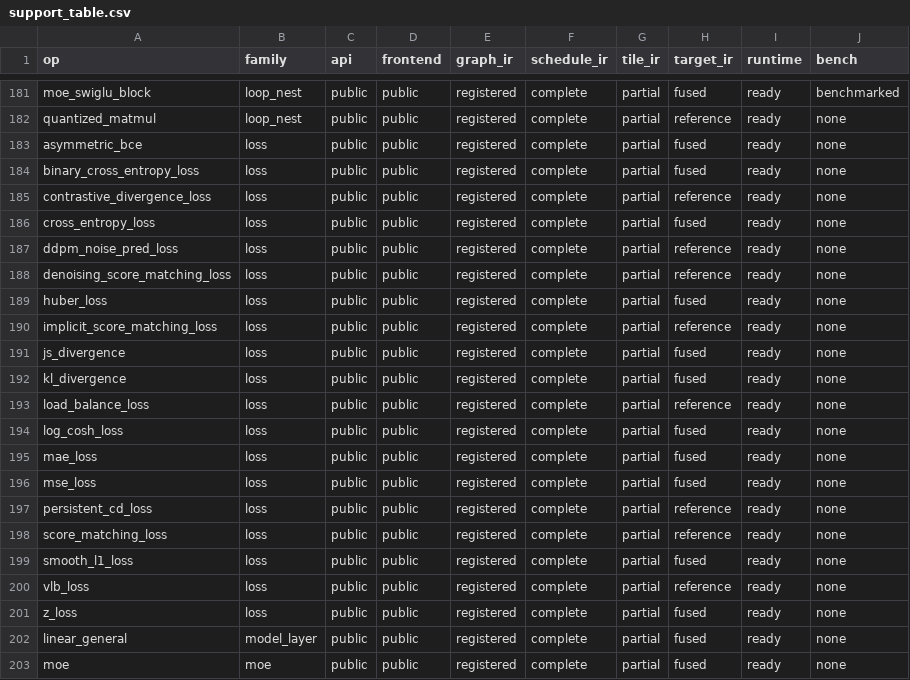
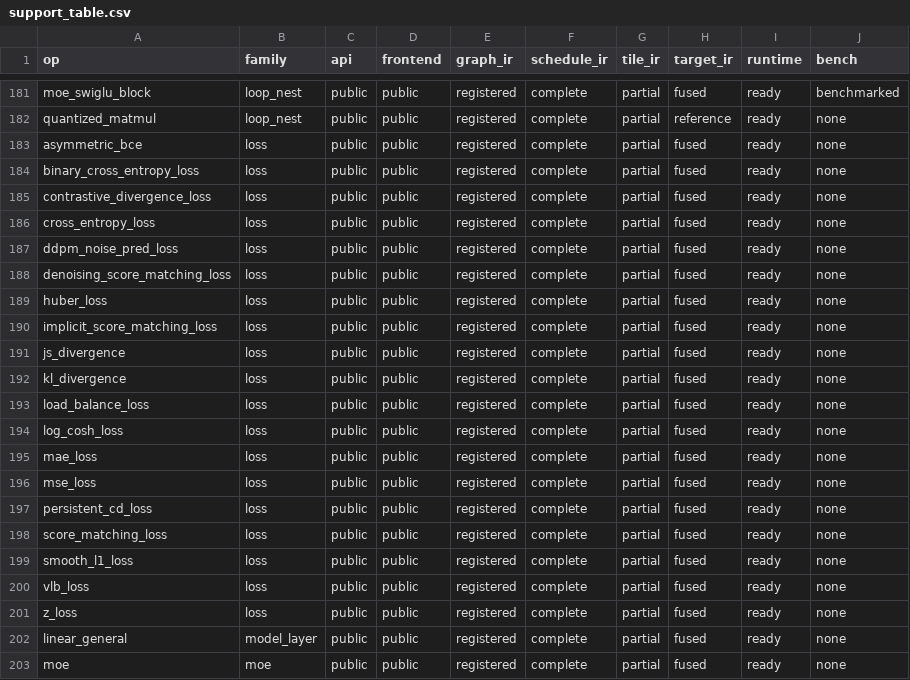
Before and after one commit to gstoner/tessera, a CSV file: docs/audit/generated/support_table.csv, drawn as a sheet; only a part is shown, gaps mark what is left out.

```diff
--- a/docs/audit/generated/support_table.csv
+++ b/docs/audit/generated/support_table.csv
@@ -184,11 +184,11 @@ asymmetric_bce,loss,public,public,registered,complete,partial,fused,ready,none
 binary_cross_entropy_loss,loss,public,public,registered,complete,partial,fused,ready,none
-contrastive_divergence_loss,loss,public,public,registered,complete,partial,reference,ready,none
+contrastive_divergence_loss,loss,public,public,registered,complete,partial,fused,ready,none
 cross_entropy_loss,loss,public,public,registered,complete,partial,fused,ready,none
-ddpm_noise_pred_loss,loss,public,public,registered,complete,partial,reference,ready,none
-denoising_score_matching_loss,loss,public,public,registered,complete,partial,reference,ready,none
+ddpm_noise_pred_loss,loss,public,public,registered,complete,partial,fused,ready,none
+denoising_score_matching_loss,loss,public,public,registered,complete,partial,fused,ready,none
 huber_loss,loss,public,public,registered,complete,partial,fused,ready,none
-implicit_score_matching_loss,loss,public,public,registered,complete,partial,reference,ready,none
+implicit_score_matching_loss,loss,public,public,registered,complete,partial,fused,ready,none
 js_divergence,loss,public,public,registered,complete,partial,fused,ready,none
 kl_divergence,loss,public,public,registered,complete,partial,fused,ready,none
-load_balance_loss,loss,public,public,registered,complete,partial,reference,ready,none
+load_balance_loss,loss,public,public,registered,complete,partial,fused,ready,none
 log_cosh_loss,loss,public,public,registered,complete,partial,fused,ready,none
@@ -196,6 +196,6 @@ mae_loss,loss,public,public,registered,complete,partial,fused,ready,none
 mse_loss,loss,public,public,registered,complete,partial,fused,ready,none
-persistent_cd_loss,loss,public,public,registered,complete,partial,reference,ready,none
-score_matching_loss,loss,public,public,registered,complete,partial,reference,ready,none
+persistent_cd_loss,loss,public,public,registered,complete,partial,fused,ready,none
+score_matching_loss,loss,public,public,registered,complete,partial,fused,ready,none
 smooth_l1_loss,loss,public,public,registered,complete,partial,fused,ready,none
-vlb_loss,loss,public,public,registered,complete,partial,reference,ready,none
+vlb_loss,loss,public,public,registered,complete,partial,fused,ready,none
 z_loss,loss,public,public,registered,complete,partial,fused,ready,none
```
Also changed, not shown: docs/audit/generated/runtime_execution_matrix.csv, docs/audit/generated/test_coverage.csv, 9 other files.
